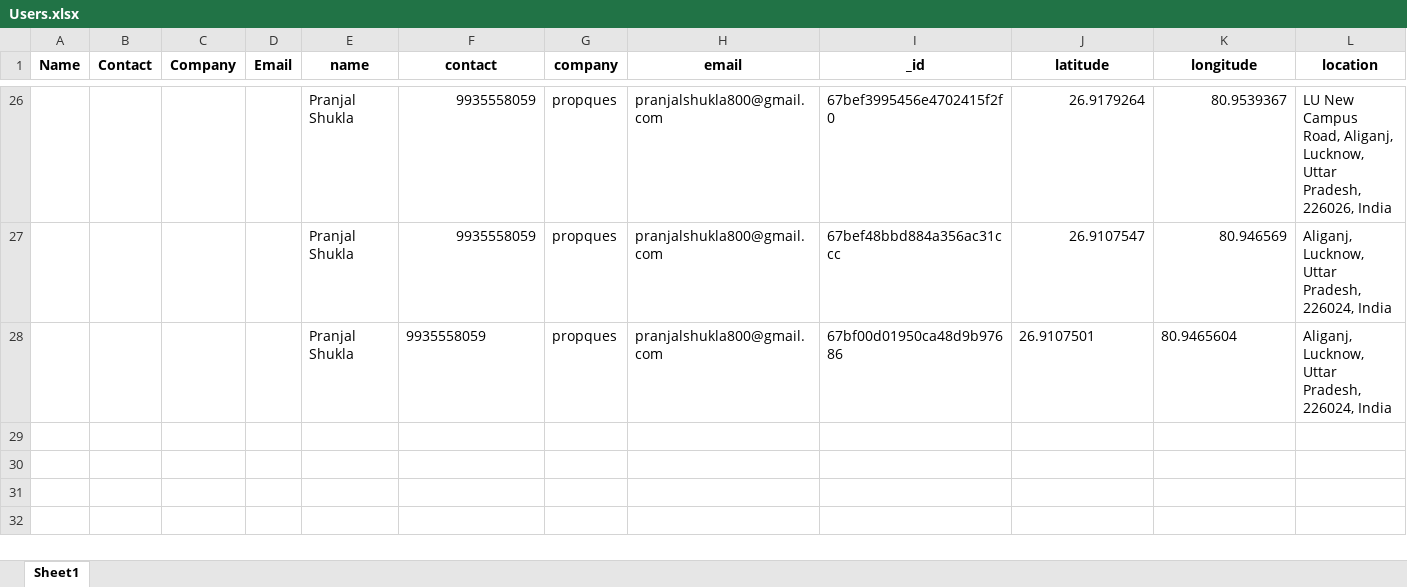
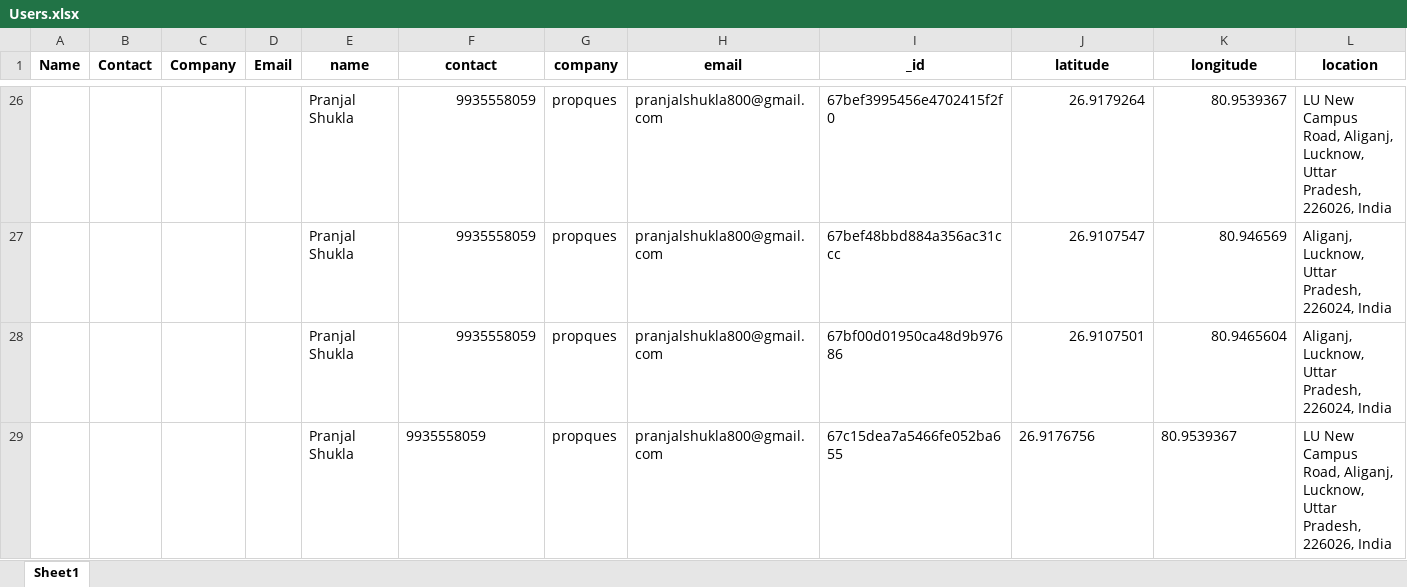
Before and after one commit to propques33/FindUrSpace, an Excel workbook: Users.xlsx, sheet Sheet1, drawn as a sheet; only a part is shown, gaps mark what is left out; values as stored, in another font and other column widths than the file's, no borders; the diff names each change by its address in the sheet, - before the commit and + after, or states it on an @@ line.

Commit message:
list ur space edit done

```diff
--- a/Users.xlsx (sheet Sheet1)
+++ b/Users.xlsx (sheet Sheet1)
-F28 alignment: left
+F28 alignment: right
-J28:K28 alignment: left
+J28:K28 alignment: right
+row 29:  |  |  |  | Pranjal Shukla | 9935558059 | propques | pranjalshukla800@gmail.com | 67c15dea7a5466fe052ba655 | 26.9176756 | 80.9539367 | LU New Campus Road, Aliganj, Lucknow, Uttar Pradesh, 226026, India
```
Also changed, not shown: 9 other files.
